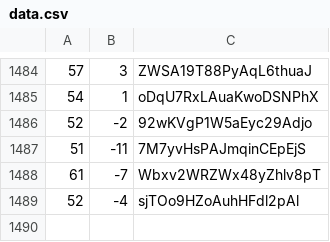
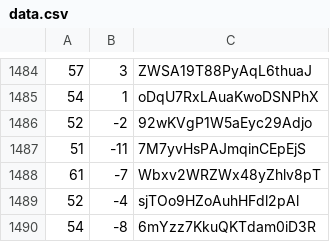
Before and after one commit to martinjc/action-and-map, a CSV file: web/data/data.csv, drawn as a sheet; only a part is shown, gaps mark what is left out.

Commit message:
update

```diff
--- a/web/data/data.csv
+++ b/web/data/data.csv
@@ -1489 +1489,2 @@
 52,-4,sjTOo9HZoAuhHFdl2pAl
+54,-8,6mYzz7KkuQKTdam0iD3R
```
